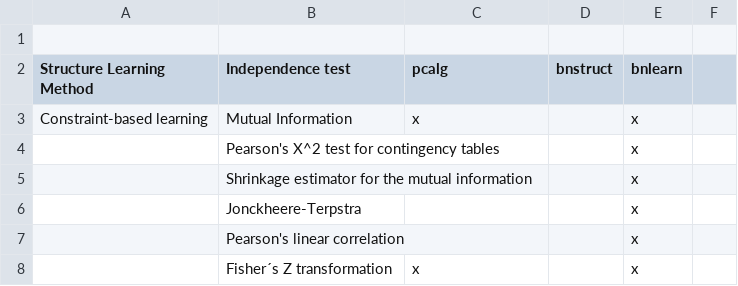
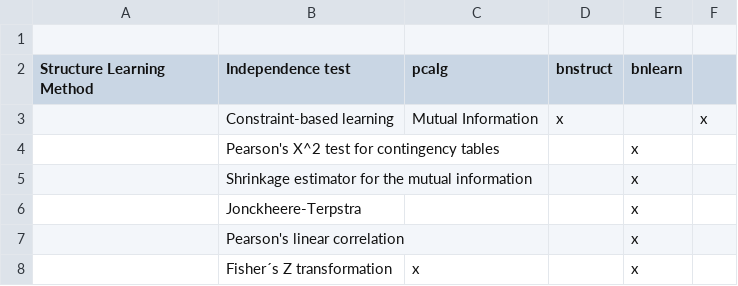
Before and after one commit to LuisEduardoAngulo/BN-software-review-in-R, a CSV file: Tables/7. Independence tests available per analyzed packages.csv, drawn as a sheet; removed rows and columns are numbered as before the commit, all else as after; the diff names each change by its address in the sheet, - before the commit and + after, or states it on an @@ line.

Commit message:
Update 7. Independence tests available per analyzed packages.csv

```diff
--- a/Tables/7. Independence tests available per analyzed packages.csv
+++ b/Tables/7. Independence tests available per analyzed packages.csv
-row 3: Constraint-based learning | Mutual Information | x |  | x
+row 3:  | Constraint-based learning | Mutual Information | x |  | x
```
